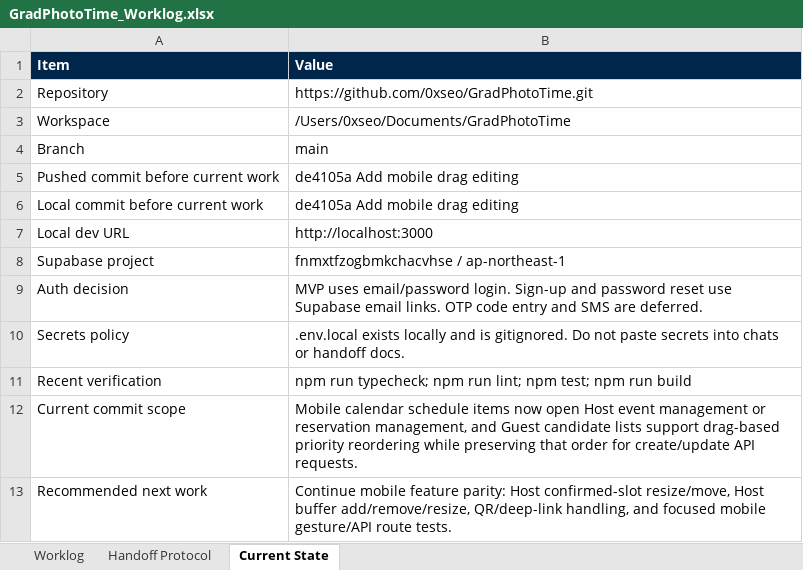
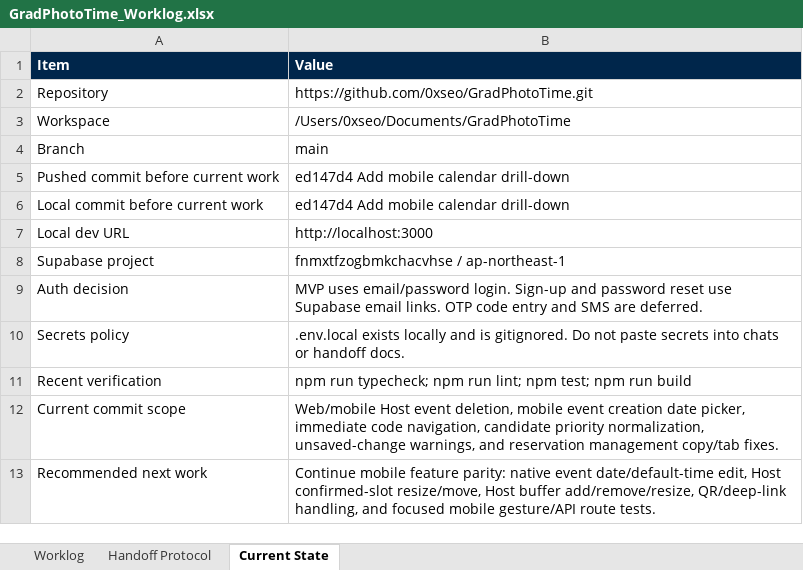
Before and after one commit to 0xseo/GradPhotoTime, an Excel workbook: handoff/GradPhotoTime_Worklog.xlsx, sheet Current State, drawn as a sheet; values as stored, in another font and other column widths than the file's, no borders; table styles not drawn; the diff names each change by its address in the sheet, - before the commit and + after, or states it on an @@ line.

Commit message:
Add event deletion and mobile save UX

```diff
--- a/handoff/GradPhotoTime_Worklog.xlsx (sheet Current State)
+++ b/handoff/GradPhotoTime_Worklog.xlsx (sheet Current State)
-B5:B6 (Value): de4105a Add mobile drag editing
+B5:B6 (Value): ed147d4 Add mobile calendar drill-down
-B12 (Value): Mobile calendar schedule items now open Host event management or reservation management, and Guest candidate lists support drag-based priority reordering while preserving that order for create/update API requests.
+B12 (Value): Web/mobile Host event deletion, mobile event creation date picker, immediate code navigation, candidate priority normalization, unsaved-change warnings, and reservation management copy/tab fixes.
-B13 (Value): …feature parity: Host confirmed-slot…
+B13 (Value): …feature parity: native event date/default-time edit, Host confirmed-slot…
```
Also changed, not shown: sheet Worklog, 14 other files.
